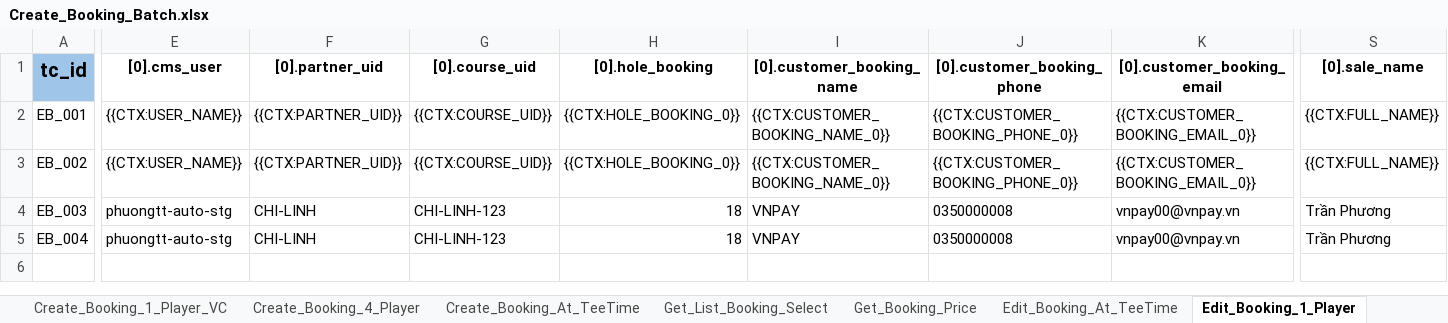
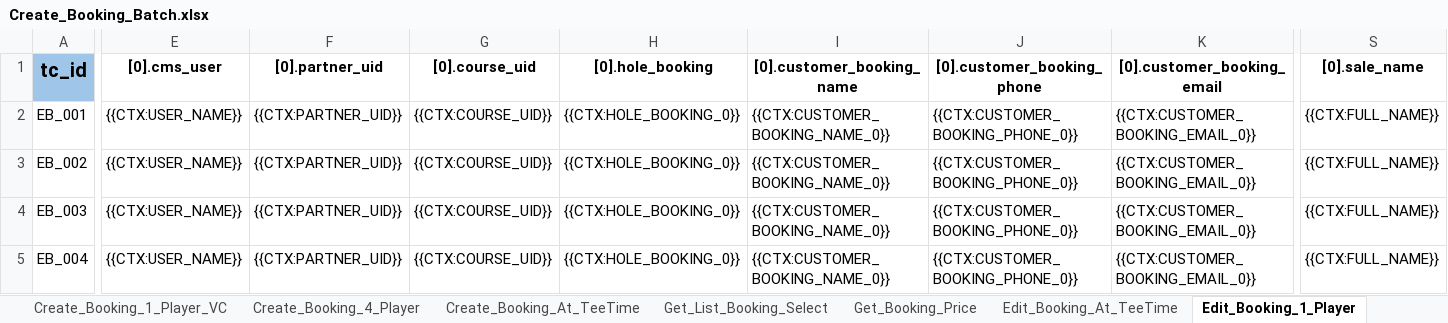
Before and after one commit to PhuongXinhGai/CARO_CMS_AUTO_API_STG, an Excel workbook: src/main/resources/input_excel_file/booking/Create_Booking_Batch.xlsx, sheet Edit_Booking_1_Player, drawn as a sheet; only a part is shown, gaps mark what is left out; values as stored, in another font and other column widths than the file's, no borders; the diff covers the shown part only; the diff names each change by its address in the sheet, - before the commit and + after, or states it on an @@ line.

```diff
--- a/src/main/resources/input_excel_file/booking/Create_Booking_Batch.xlsx (sheet Edit_Booking_1_Player)
+++ b/src/main/resources/input_excel_file/booking/Create_Booking_Batch.xlsx (sheet Edit_Booking_1_Player)
-E4:E5 ([0].cms_user): phuongtt-auto-stg
+E4:E5 ([0].cms_user): {{CTX:USER_NAME}}
-F4:F5 ([0].partner_uid): CHI-LINH
+F4:F5 ([0].partner_uid): {{CTX:PARTNER_UID}}
-G4:G5 ([0].course_uid): CHI-LINH-123
+G4:G5 ([0].course_uid): {{CTX:COURSE_UID}}
-H4:H5 ([0].hole_booking): 18
+H4:H5 ([0].hole_booking): {{CTX:HOLE_BOOKING_0}}
-I4:I5 ([0].customer_booking_name): VNPAY
+I4:I5 ([0].customer_booking_name): {{CTX:CUSTOMER_BOOKING_NAME_0}}
-J4:J5 ([0].customer_booking_phone): 0350000008
+J4:J5 ([0].customer_booking_phone): {{CTX:CUSTOMER_BOOKING_PHONE_0}}
-K4:K5 ([0].customer_booking_email): vnpay00@vnpay.vn
+K4:K5 ([0].customer_booking_email): {{CTX:CUSTOMER_BOOKING_EMAIL_0}}
-S4:S5 ([0].sale_name): Trần Phương
+S4:S5 ([0].sale_name): {{CTX:FULL_NAME}}
```
Also changed, not shown: 20 edited cells elsewhere in this sheet, other sheet tabs, src/main/resources/input_excel_file/flow_definition.xlsx, 37 other files.
